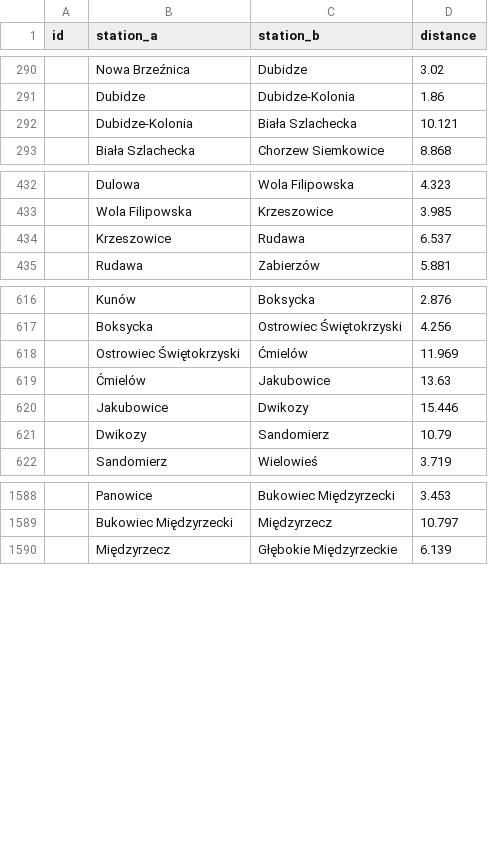
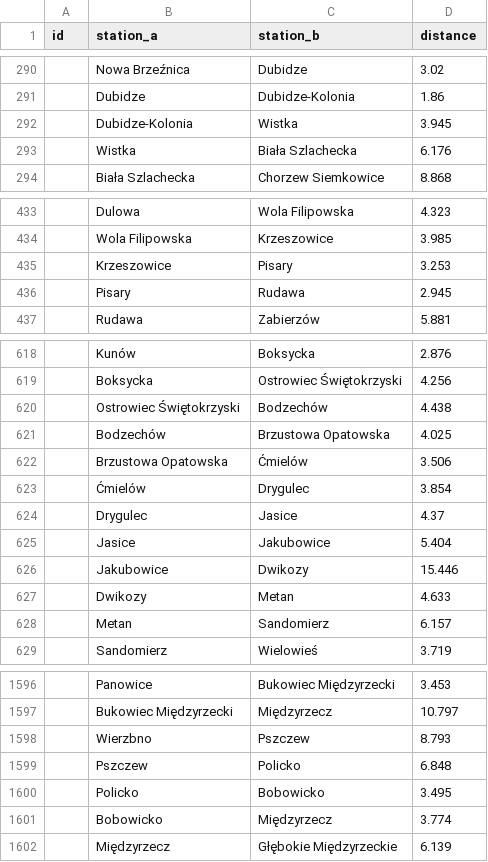
Before and after one commit to TeslaX93/pkp-distances, a CSV file: distances.csv, drawn as a sheet; only a part is shown, gaps mark what is left out; the diff covers the shown part only.

```diff
--- a/distances.csv
+++ b/distances.csv
@@ -291,3 +291,4 @@ id;station_a;station_b;distance
 ;Dubidze;Dubidze-Kolonia;1.86
-;Dubidze-Kolonia;Biała Szlachecka;10.121
+;Dubidze-Kolonia;Wistka;3.945
+;Wistka;Biała Szlachecka;6.176
 ;Biała Szlachecka;Chorzew Siemkowice;8.868
@@ -433,3 +434,4 @@ id;station_a;station_b;distance
 ;Wola Filipowska;Krzeszowice;3.985
-;Krzeszowice;Rudawa;6.537
+;Krzeszowice;Pisary;3.253
+;Pisary;Rudawa;2.945
 ;Rudawa;Zabierzów;5.881
@@ -617,6 +619,11 @@ id;station_a;station_b;distance
 ;Boksycka;Ostrowiec Świętokrzyski;4.256
-;Ostrowiec Świętokrzyski;Ćmielów;11.969
-;Ćmielów;Jakubowice;13.63
+;Ostrowiec Świętokrzyski;Bodzechów;4.438
+;Bodzechów;Brzustowa Opatowska;4.025
+;Brzustowa Opatowska;Ćmielów;3.506
+;Ćmielów;Drygulec;3.854
+;Drygulec;Jasice;4.37
+;Jasice;Jakubowice;5.404
 ;Jakubowice;Dwikozy;15.446
-;Dwikozy;Sandomierz;10.79
+;Dwikozy;Metan;4.633
+;Metan;Sandomierz;6.157
 ;Sandomierz;Wielowieś;3.719
@@ -1589,2 +1597,6 @@ id;station_a;station_b;distance
 ;Bukowiec Międzyrzecki;Międzyrzecz;10.797
+;Wierzbno;Pszczew;8.793
+;Pszczew;Policko;6.848
+;Policko;Bobowicko;3.495
+;Bobowicko;Międzyrzecz;3.774
 ;Międzyrzecz;Głębokie Międzyrzeckie;6.139
```
Also changed, not shown: 2 added rows and 4 edited cells elsewhere in this file, distances-sorted.csv, 1 other file.
